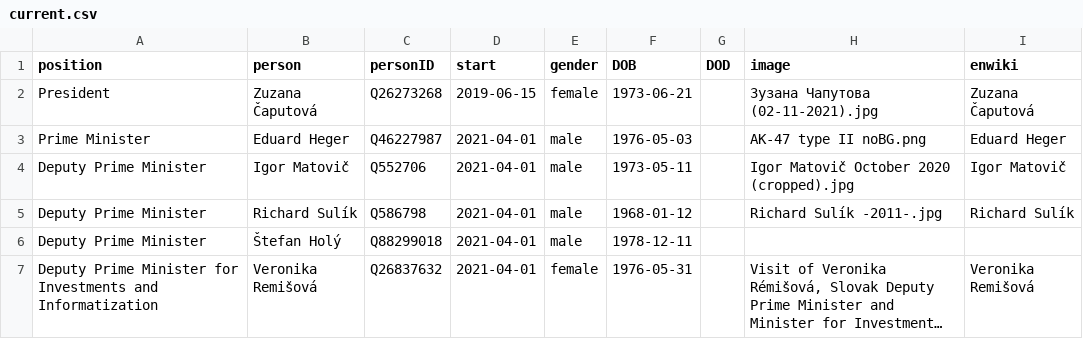
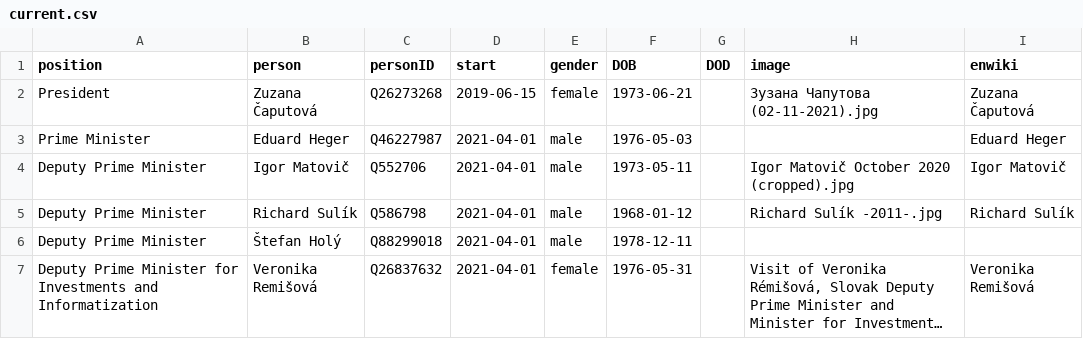
Before and after one commit to every-politician-scrapers/slovakia-cabinet, a CSV file: html/current.csv, drawn as a sheet; only a part is shown; long unchanged cells end in ….

```diff
--- a/html/current.csv
+++ b/html/current.csv
@@ -2,3 +2,3 @@ position,person,personID,start,gender,DOB,DOD,image,enwiki
 President,Zuzana Čaputová,Q26273268,2019-06-15,female,1973-06-21,,Зузана Чапутова (02-11-2021).jpg,Zuzana Čaputová
-Prime Minister,Eduard Heger,Q46227987,2021-04-01,male,1976-05-03,,AK-47 type II noBG.png,Eduard Heger
+Prime Minister,Eduard Heger,Q46227987,2021-04-01,male,1976-05-03,,,Eduard Heger
 Deputy Prime Minister,Igor Matovič,Q552706,2021-04-01,male,1973-05-11,,Igor Matovič October 2020 (cropped).jpg,Igor Matovič
```
Also changed, not shown: html/holders21.csv.
